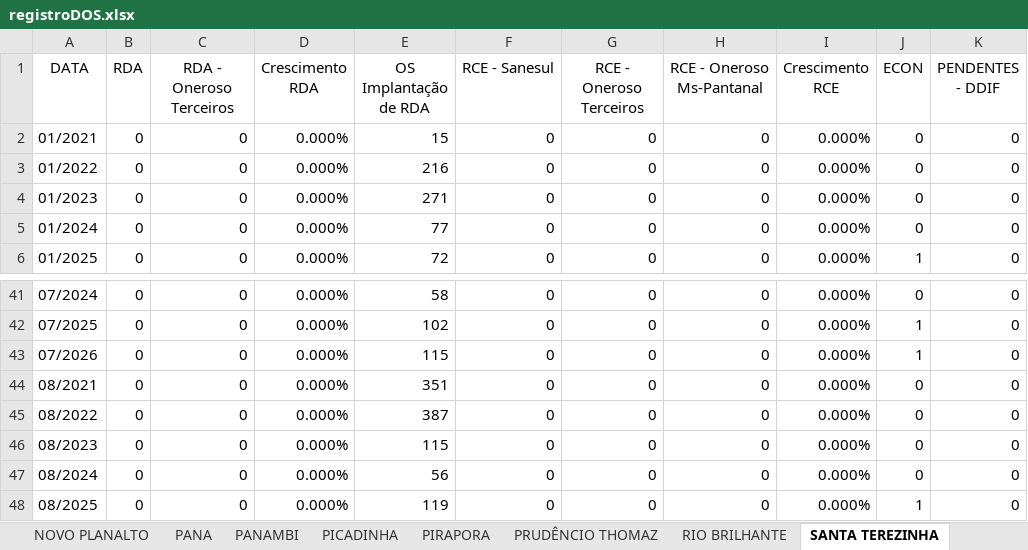
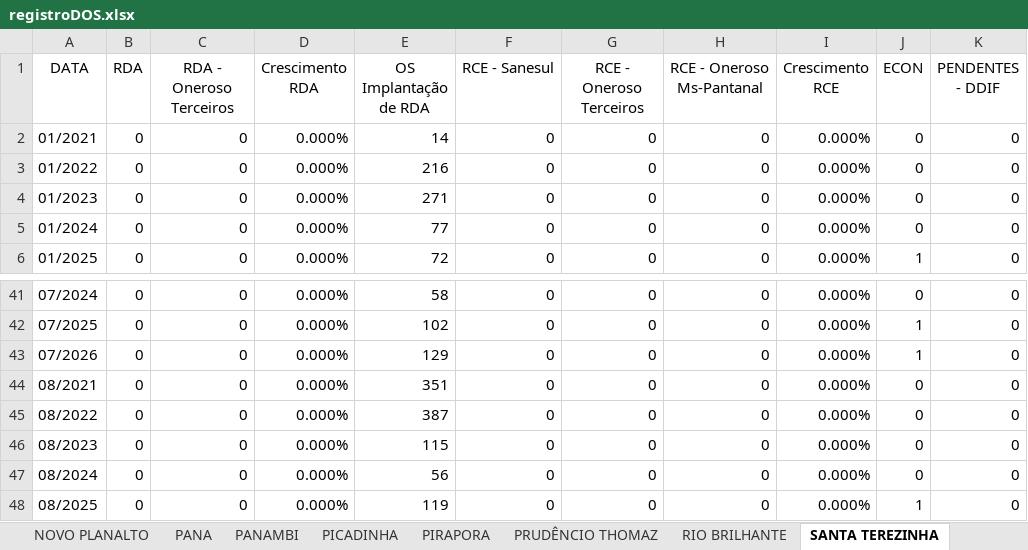
Before and after one commit to OtavioDayrots/Registro_Regional_MS, an Excel workbook: regionais/registroDOS.xlsx, sheet SANTA TEREZINHA, drawn as a sheet; only a part is shown, gaps mark what is left out; values as stored, in another font and other column widths than the file's, no borders; the diff names each change by its address in the sheet, - before the commit and + after, or states it on an @@ line.

```diff
--- a/regionais/registroDOS.xlsx (sheet SANTA TEREZINHA)
+++ b/regionais/registroDOS.xlsx (sheet SANTA TEREZINHA)
-E2 (OS Implantação de RDA): 15
+E2 (OS Implantação de RDA): 14
-E43 (OS Implantação de RDA): 115
+E43 (OS Implantação de RDA): 129
```
Also changed, not shown: sheet PANA, sheet CARUMBE, sheet CRUZALTINA, sheet VILA SAO JOSE, sheet NOVO PLANALTO, sheet BOCAJA, 22 more sheets, regionais/registroAUA.xlsx, regionais/registroJIM.xlsx, 8 other files.
